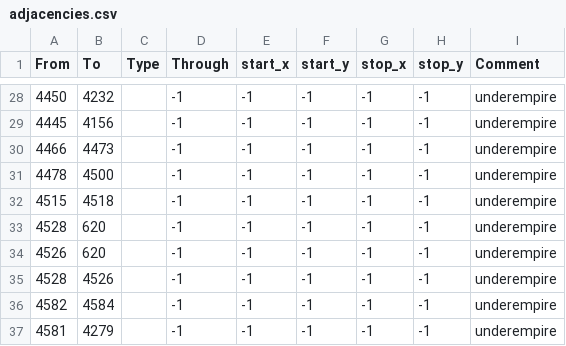
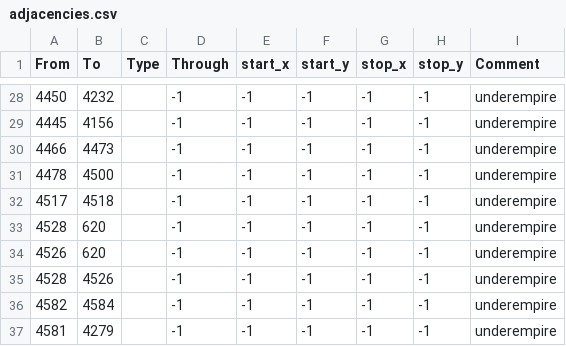
Before and after one commit to jeffreydgomez/warhammer_fantasy_universalis, a CSV file: map/adjacencies.csv, drawn as a sheet; only a part is shown, gaps mark what is left out.

```diff
--- a/map/adjacencies.csv
+++ b/map/adjacencies.csv
@@ -31,3 +31,3 @@ From;To;Type;Through;start_x;start_y;stop_x;stop_y;Comment
 4478;4500;;-1;-1;-1;-1;-1;underempire
-4515;4518;;-1;-1;-1;-1;-1;underempire
+4517;4518;;-1;-1;-1;-1;-1;underempire
 4528;620;;-1;-1;-1;-1;-1;underempire
```
Also changed, not shown: 56 other files.
